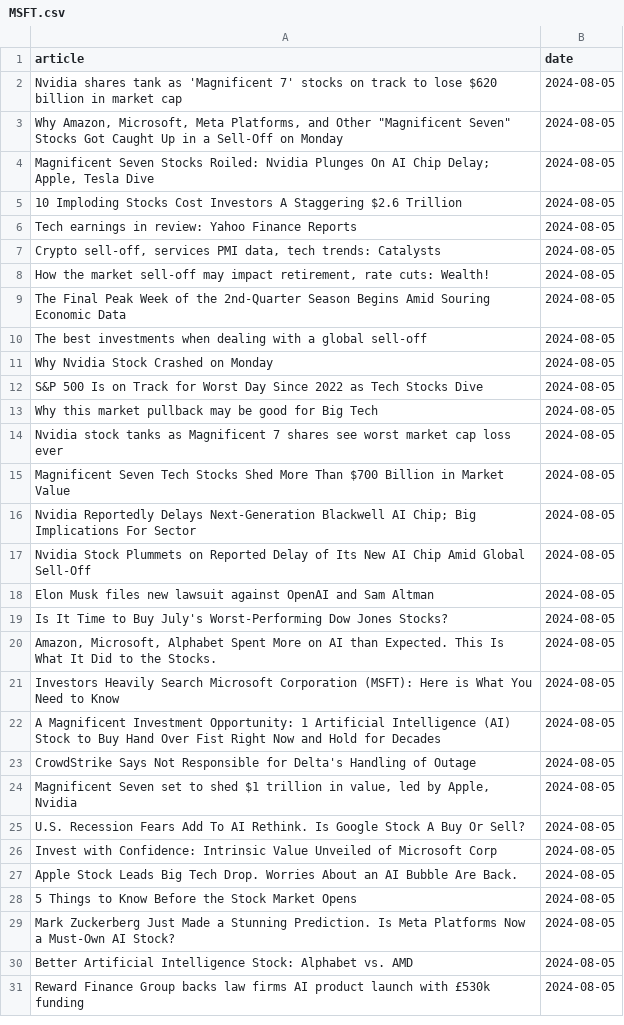
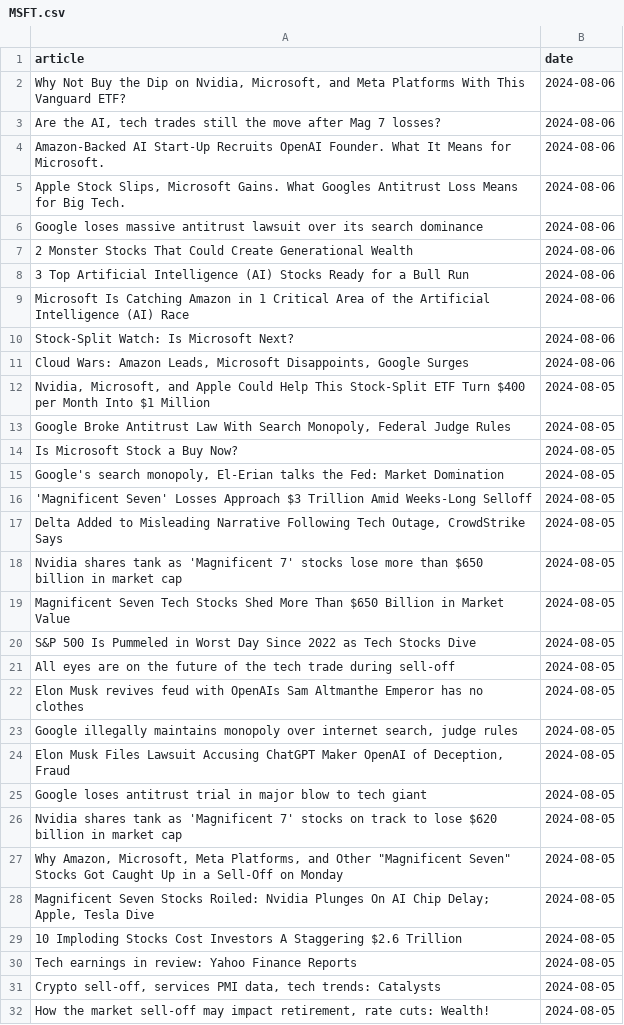
Before and after one commit to IgorUrbanowicz01/Stock-Trading-Setiment-Analysis, a CSV file: data/MSFT.csv, drawn as a sheet; only a part is shown; the shorter side is filled out with more unchanged rows.

```diff
--- a/data/MSFT.csv
+++ b/data/MSFT.csv
@@ -1,2 +1,26 @@
 article,date
+"Why Not Buy the Dip on Nvidia, Microsoft, and Meta Platforms With This Vanguard ETF?",2024-08-06
+"Are the AI, tech trades still the move after Mag 7 losses?",2024-08-06
+Amazon-Backed AI Start-Up Recruits OpenAI Founder. What It Means for Microsoft.,2024-08-06
+"Apple Stock Slips, Microsoft Gains. What Googles Antitrust Loss Means for Big Tech.",2024-08-06
+Google loses massive antitrust lawsuit over its search dominance,2024-08-06
+2 Monster Stocks That Could Create Generational Wealth,2024-08-06
+3 Top Artificial Intelligence (AI) Stocks Ready for a Bull Run,2024-08-06
+Microsoft Is Catching Amazon in 1 Critical Area of the Artificial Intelligence (AI) Race,2024-08-06
+Stock-Split Watch: Is Microsoft Next?,2024-08-06
+"Cloud Wars: Amazon Leads, Microsoft Disappoints, Google Surges",2024-08-06
+"Nvidia, Microsoft, and Apple Could Help This Stock-Split ETF Turn $400 per Month Into $1 Million",2024-08-05
+"Google Broke Antitrust Law With Search Monopoly, Federal Judge Rules",2024-08-05
+Is Microsoft Stock a Buy Now?,2024-08-05
+"Google's search monopoly, El-Erian talks the Fed: Market Domination",2024-08-05
+'Magnificent Seven' Losses Approach $3 Trillion Amid Weeks-Long Selloff,2024-08-05
+"Delta Added to Misleading Narrative Following Tech Outage, CrowdStrike Says",2024-08-05
+Nvidia shares tank as 'Magnificent 7' stocks lose more than $650 billion in market cap,2024-08-05
+Magnificent Seven Tech Stocks Shed More Than $650 Billion in Market Value,2024-08-05
+S&P 500 Is Pummeled in Worst Day Since 2022 as Tech Stocks Dive,2024-08-05
+All eyes are on the future of the tech trade during sell-off,2024-08-05
+Elon Musk revives feud with OpenAIs Sam Altmanthe Emperor has no clothes,2024-08-05
+"Google illegally maintains monopoly over internet search, judge rules",2024-08-05
+"Elon Musk Files Lawsuit Accusing ChatGPT Maker OpenAI of Deception, Fraud",2024-08-05
+Google loses antitrust trial in major blow to tech giant,2024-08-05
 Nvidia shares tank as 'Magnificent 7' stocks on track to lose $620 billion in market cap,2024-08-05
```
Also changed, not shown: data/AAPL.csv, data/NVDA.csv, 3 other files.
